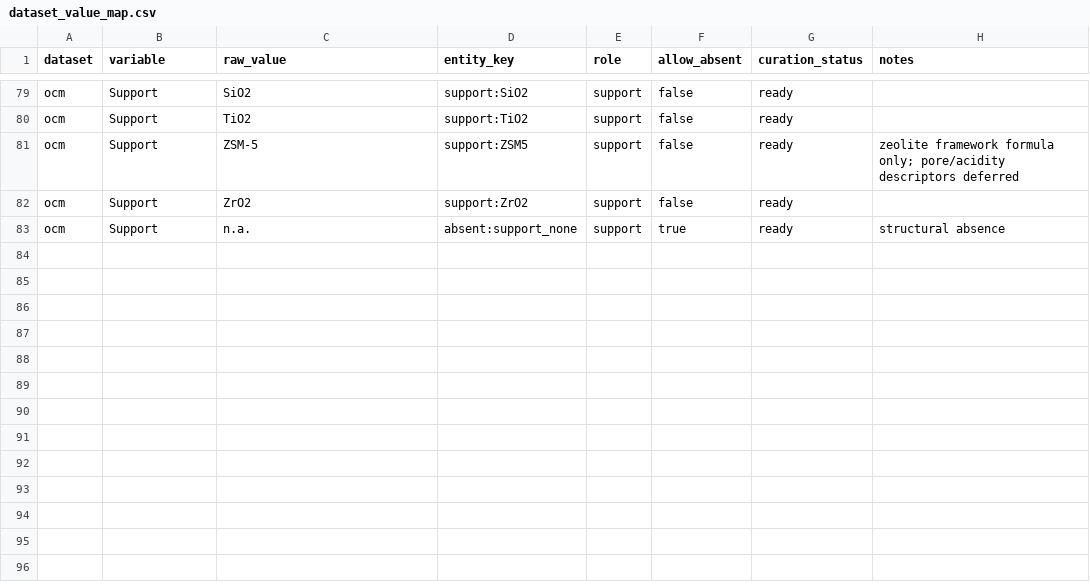
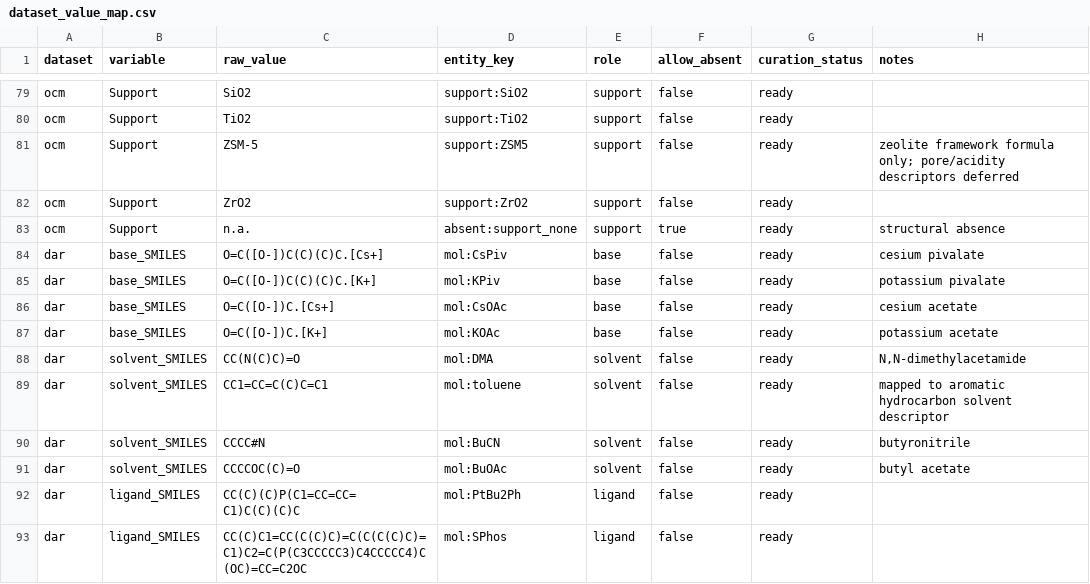
Before and after one commit to scsystem1/ChemBO-Agent, a CSV file: data/descriptors/entities/dataset_value_map.csv, drawn as a sheet; only a part is shown, gaps mark what is left out; the diff covers the shown part only; the diff names each change by its address in the sheet, - before the commit and + after, or states it on an @@ line.

Commit message:
descriptor pool

```diff
--- a/data/descriptors/entities/dataset_value_map.csv
+++ b/data/descriptors/entities/dataset_value_map.csv
+row 84: dar | base_SMILES | O=C([O-])C(C)(C)C.[Cs+] | mol:CsPiv | base | false | ready | cesium pivalate
+row 85: dar | base_SMILES | O=C([O-])C(C)(C)C.[K+] | mol:KPiv | base | false | ready | potassium pivalate
+row 86: dar | base_SMILES | O=C([O-])C.[Cs+] | mol:CsOAc | base | false | ready | cesium acetate
+row 87: dar | base_SMILES | O=C([O-])C.[K+] | mol:KOAc | base | false | ready | potassium acetate
+row 88: dar | solvent_SMILES | CC(N(C)C)=O | mol:DMA | solvent | false | ready | N,N-dimethylacetamide
+row 89: dar | solvent_SMILES | CC1=CC=C(C)C=C1 | mol:toluene | solvent | false | ready | mapped to aromatic hydrocarbon solvent descriptor
+row 90: dar | solvent_SMILES | CCCC#N | mol:BuCN | solvent | false | ready | butyronitrile
+row 91: dar | solvent_SMILES | CCCCOC(C)=O | mol:BuOAc | solvent | false | ready | butyl acetate
+row 92: dar | ligand_SMILES | CC(C)(C)P(C1=CC=CC=C1)C(C)(C)C | mol:PtBu2Ph | ligand | false | ready
+row 93: dar | ligand_SMILES | CC(C)C1=CC(C(C)C)=C(C(C(C)C)=C1)C2=C(P(C3CCCCC3)C4CCCCC4)C(OC)=CC=C2OC | mol:SPhos | ligand | false | ready
```
Also changed, not shown: 10 added rows and 15 edited cells elsewhere in this file, data/descriptors/entities/name_to_structure.csv, 10 other files.
